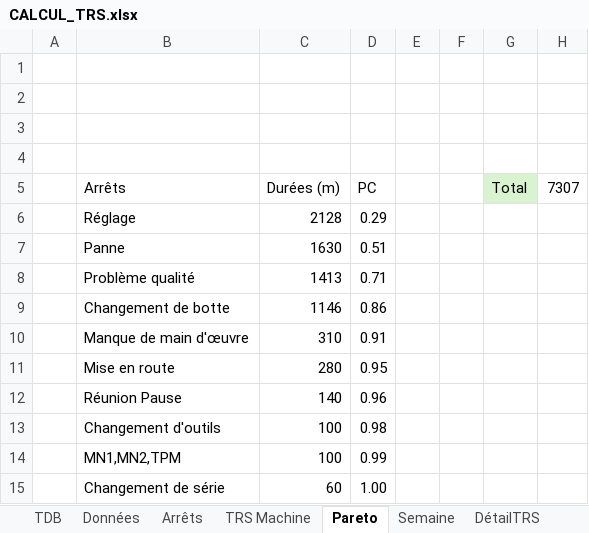
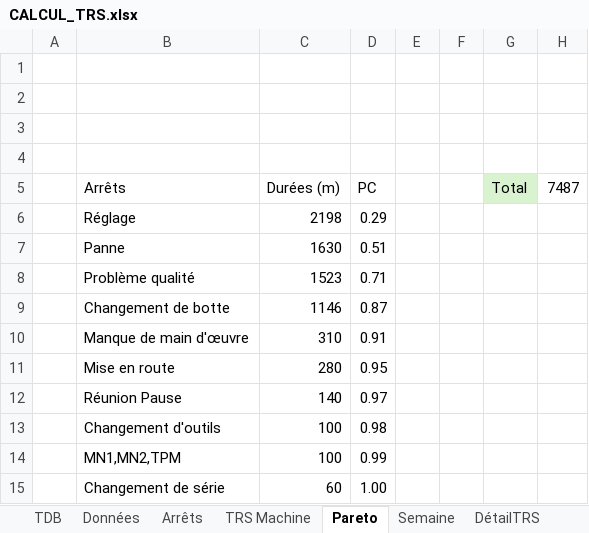
Before and after one commit to MES-DASH-B/TRS_app, an Excel workbook: CALCUL_TRS.xlsx, sheet Pareto, drawn as a sheet; values as stored, in another font and other column widths than the file's, no borders; table styles not drawn; the diff names each change by its address in the sheet, - before the commit and + after, or states it on an @@ line.

```diff
--- a/CALCUL_TRS.xlsx (sheet Pareto)
+++ b/CALCUL_TRS.xlsx (sheet Pareto)
-H5: 7307
+H5: 7487
-C6 (Durées (m)): 2128
+C6 (Durées (m)): 2198
-C8 (Durées (m)): 1413
+C8 (Durées (m)): 1523
-D9 (PC): 0.86
+D9 (PC): 0.87
-D12 (PC): 0.96
+D12 (PC): 0.97
```
Also changed, not shown: sheet Données, sheet Traitement, sheet TRS Machine, sheet Arrêts, charts or pictures.
